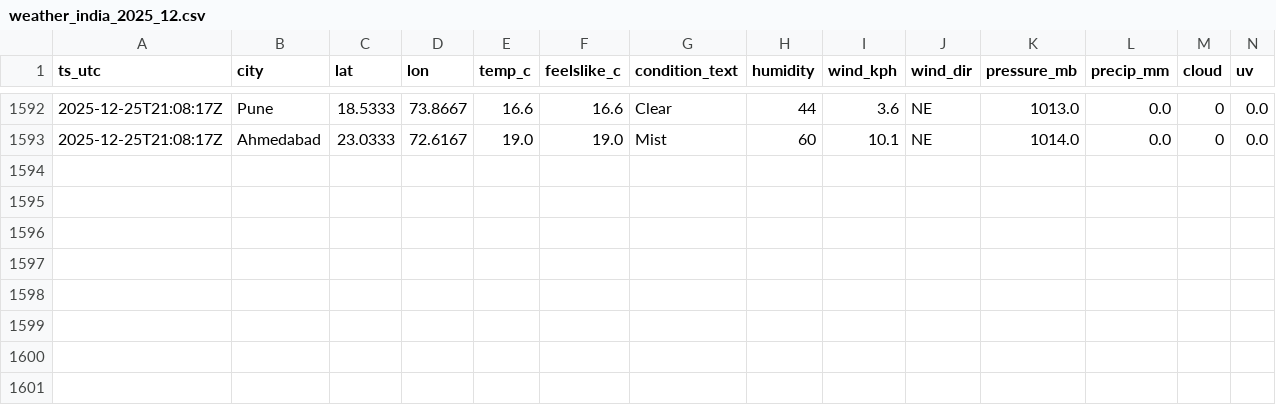
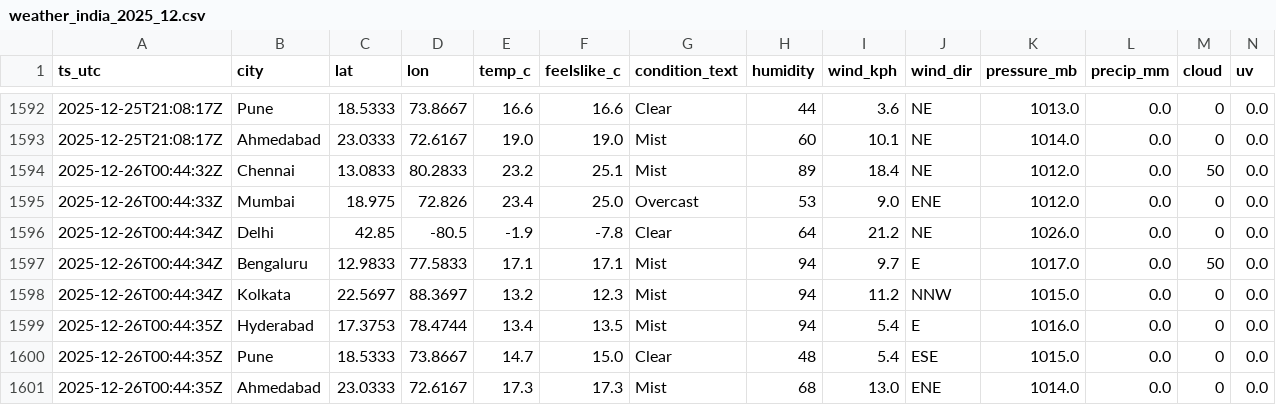
Before and after one commit to anwarmohammedbasha/weather-api-fetch, a CSV file: data/weather_india_2025_12.csv, drawn as a sheet; only a part is shown, gaps mark what is left out; rows hold the shown columns only; the diff names each change by its address in the sheet, - before the commit and + after, or states it on an @@ line.

```diff
--- a/data/weather_india_2025_12.csv
+++ b/data/weather_india_2025_12.csv
+row 1594: 2025-12-26T00:44:32Z | Chennai | 13.0833 | 80.2833 | 23.2 | 25.1 | Mist | 89 | 18.4 | NE | 1012.0 | 0.0 | 50 | 0.0
+row 1595: 2025-12-26T00:44:33Z | Mumbai | 18.975 | 72.826 | 23.4 | 25.0 | Overcast | 53 | 9.0 | ENE | 1012.0 | 0.0 | 0 | 0.0
+row 1596: 2025-12-26T00:44:34Z | Delhi | 42.85 | -80.5 | -1.9 | -7.8 | Clear | 64 | 21.2 | NE | 1026.0 | 0.0 | 0 | 0.0
+row 1597: 2025-12-26T00:44:34Z | Bengaluru | 12.9833 | 77.5833 | 17.1 | 17.1 | Mist | 94 | 9.7 | E | 1017.0 | 0.0 | 50 | 0.0
+row 1598: 2025-12-26T00:44:34Z | Kolkata | 22.5697 | 88.3697 | 13.2 | 12.3 | Mist | 94 | 11.2 | NNW | 1015.0 | 0.0 | 0 | 0.0
+row 1599: 2025-12-26T00:44:35Z | Hyderabad | 17.3753 | 78.4744 | 13.4 | 13.5 | Mist | 94 | 5.4 | E | 1016.0 | 0.0 | 0 | 0.0
+row 1600: 2025-12-26T00:44:35Z | Pune | 18.5333 | 73.8667 | 14.7 | 15.0 | Clear | 48 | 5.4 | ESE | 1015.0 | 0.0 | 0 | 0.0
+row 1601: 2025-12-26T00:44:35Z | Ahmedabad | 23.0333 | 72.6167 | 17.3 | 17.3 | Mist | 68 | 13.0 | ENE | 1014.0 | 0.0 | 0 | 0.0
```
Also changed, not shown: 8 other files.
